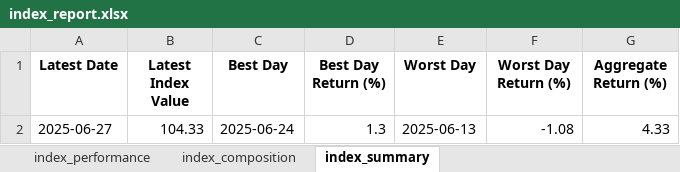
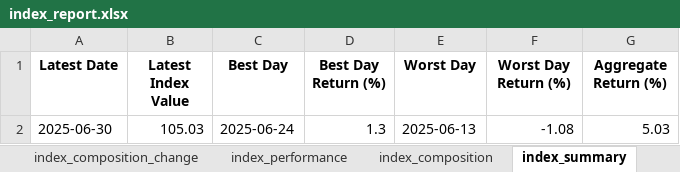
Before and after one commit to AkshatAsthana1412/market-index, an Excel workbook: data/index_report.xlsx, sheet index_summary, drawn as a sheet; values as stored, in another font and other column widths than the file's, no borders; the diff names each change by its address in the sheet, - before the commit and + after, or states it on an @@ line.

Commit message:
Add logic to capture index composition change

```diff
--- a/data/index_report.xlsx (sheet index_summary)
+++ b/data/index_report.xlsx (sheet index_summary)
+sheet tab: index_composition_change
-A2 (Latest Date): 2025-06-27
+A2 (Latest Date): 2025-06-30
-B2 (Latest Index Value): 104.33
+B2 (Latest Index Value): 105.03
-G2 (Aggregate Return (%)): 4.33
+G2 (Aggregate Return (%)): 5.03
```
Also changed, not shown: sheet index_composition, sheet index_performance, 3 other files.
